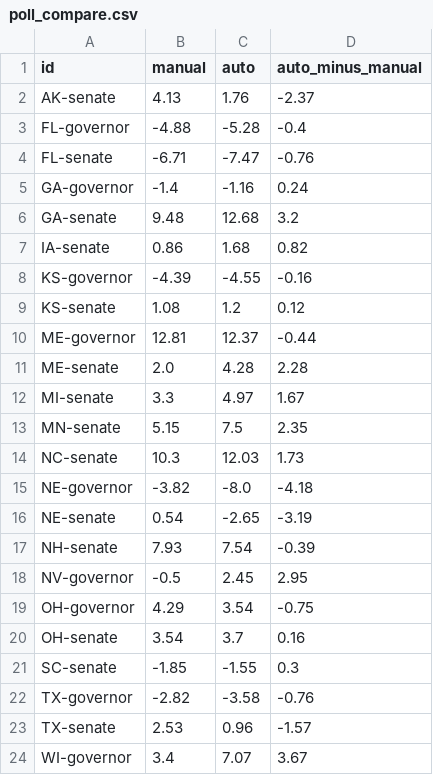
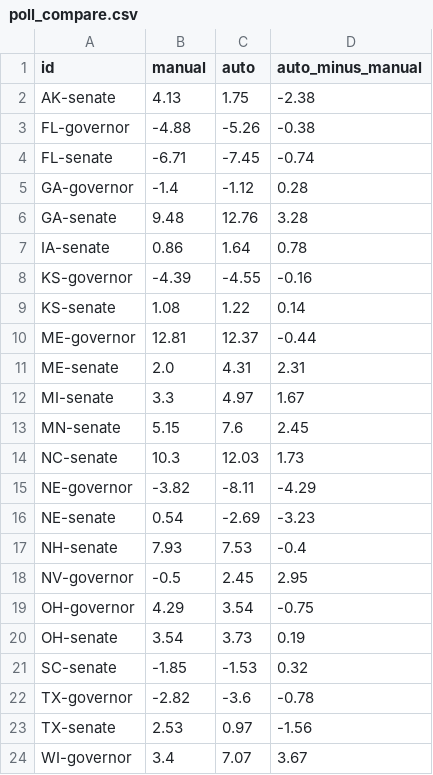
Before and after one commit to danbaer0413-cpu/election-needle, a CSV file: data/poll_compare.csv, drawn as a sheet.

```diff
--- a/data/poll_compare.csv
+++ b/data/poll_compare.csv
@@ -1,24 +1,24 @@
 id,manual,auto,auto_minus_manual
-AK-senate,4.13,1.76,-2.37
-FL-governor,-4.88,-5.28,-0.4
-FL-senate,-6.71,-7.47,-0.76
-GA-governor,-1.4,-1.16,0.24
-GA-senate,9.48,12.68,3.2
-IA-senate,0.86,1.68,0.82
+AK-senate,4.13,1.75,-2.38
+FL-governor,-4.88,-5.26,-0.38
+FL-senate,-6.71,-7.45,-0.74
+GA-governor,-1.4,-1.12,0.28
+GA-senate,9.48,12.76,3.28
+IA-senate,0.86,1.64,0.78
 KS-governor,-4.39,-4.55,-0.16
-KS-senate,1.08,1.2,0.12
+KS-senate,1.08,1.22,0.14
 ME-governor,12.81,12.37,-0.44
-ME-senate,2.0,4.28,2.28
+ME-senate,2.0,4.31,2.31
 MI-senate,3.3,4.97,1.67
-MN-senate,5.15,7.5,2.35
+MN-senate,5.15,7.6,2.45
 NC-senate,10.3,12.03,1.73
-NE-governor,-3.82,-8.0,-4.18
-NE-senate,0.54,-2.65,-3.19
-NH-senate,7.93,7.54,-0.39
+NE-governor,-3.82,-8.11,-4.29
+NE-senate,0.54,-2.69,-3.23
+NH-senate,7.93,7.53,-0.4
 NV-governor,-0.5,2.45,2.95
 OH-governor,4.29,3.54,-0.75
-OH-senate,3.54,3.7,0.16
-SC-senate,-1.85,-1.55,0.3
-TX-governor,-2.82,-3.58,-0.76
-TX-senate,2.53,0.96,-1.57
+OH-senate,3.54,3.73,0.19
+SC-senate,-1.85,-1.53,0.32
+TX-governor,-2.82,-3.6,-0.78
+TX-senate,2.53,0.97,-1.56
 WI-governor,3.4,7.07,3.67
```
Also changed, not shown: data/IA/governor/early.csv, data/IA/u-s-senate/early.csv, 14 other files.
